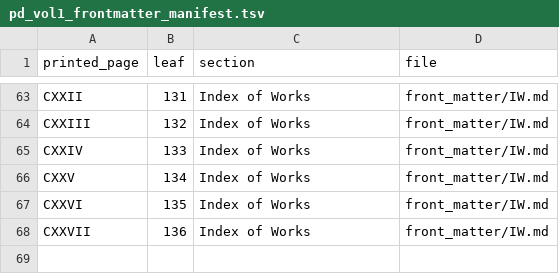
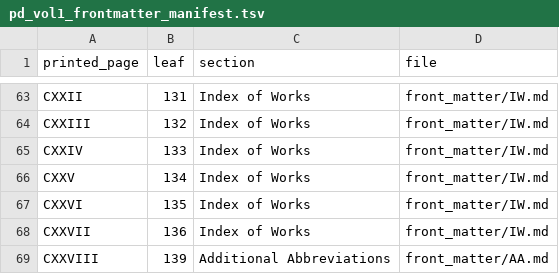
Before and after one commit to sanskrit-lexicon/PD, a TSV file: front_matter/manifests/pd_vol1_frontmatter_manifest.tsv, drawn as a sheet; only a part is shown, gaps mark what is left out.

Commit message:
H7970: Additional Abbreviations (p. CXXVIII) — AA.md/AA.tsv + manifest row + README coverage (#40)
* front_matter: add Additional Abbreviations (p. CXXVIII) as AA.md/AA.tsv (H7970)

One-page collated transcription from the pinned IA vol. 1 scan (verified scan
leaf 139 = page/n139.jpg), 37-entry structured table, manifest row (kept
regeneration-safe in parse_pd_frontmatter.py), README coverage, and focused
MD<->TSV/manifest/link checks (check_frontmatter_pack.py).

Recorded pre-existing defect: the vol.-1 manifest/IW rows for the Index-of-Works
block sit up to two leaves early (verified head chain CXXIV=135 .. CXXVII=138 vs
manifest CXXVII 136); the per-row IW audit is owed separately.

* fix(H7970): siglum DeBRU. per print (independent review D1), Wörterbuch x4 (D2), IW drift profile (D3)

* docs(H7970): dedup half-sentence in the IW drift note (reviewer cosmetic residue)

```diff
--- a/front_matter/manifests/pd_vol1_frontmatter_manifest.tsv
+++ b/front_matter/manifests/pd_vol1_frontmatter_manifest.tsv
@@ -68 +68,2 @@ CXXVI	135	Index of Works	front_matter/IW.md
 CXXVII	136	Index of Works	front_matter/IW.md
+CXXVIII	139	Additional Abbreviations	front_matter/AA.md
```
Also changed, not shown: 6 other files.
